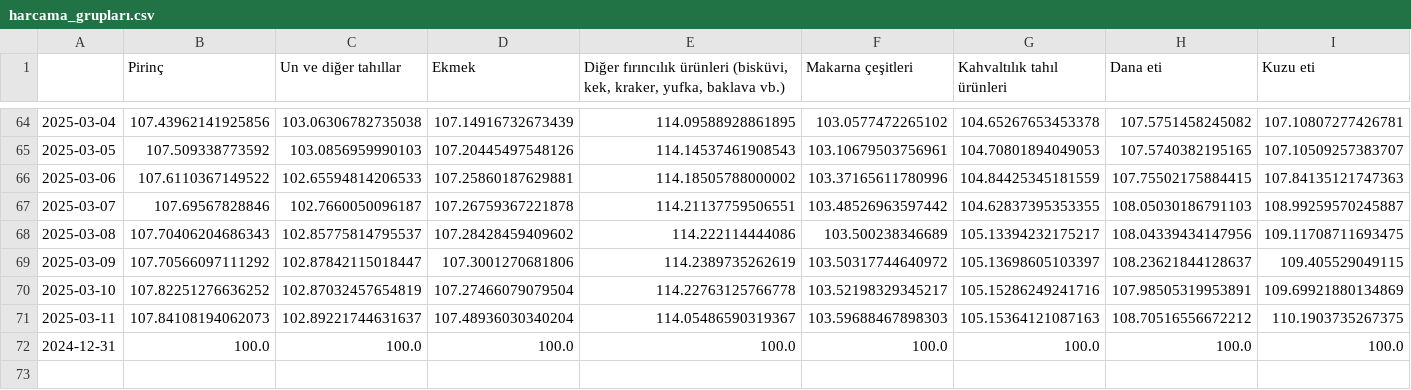
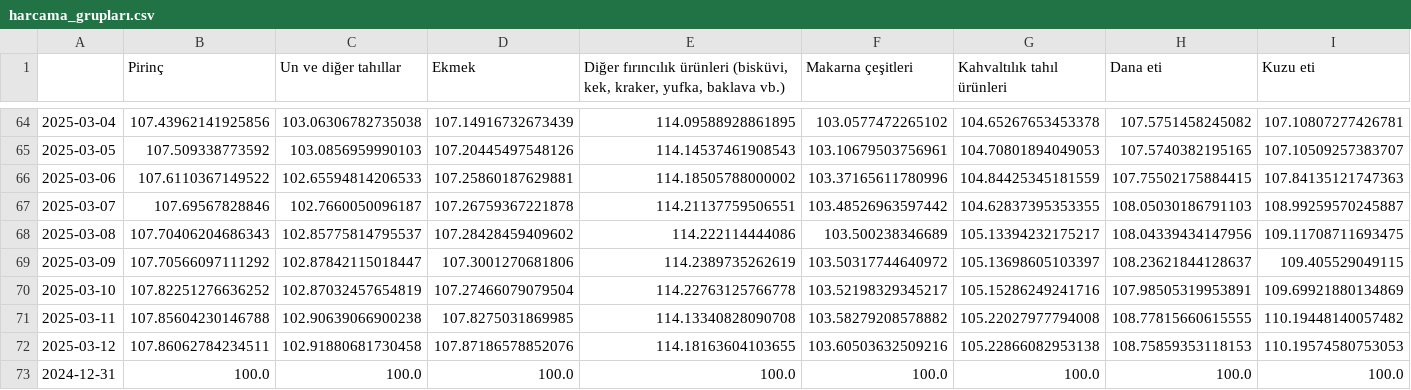
Before and after one commit to kaboya19/web-tufe-streamlit, a CSV file: harcama_grupları.csv, drawn as a sheet; only a part is shown, gaps mark what is left out; rows hold the shown columns only; the diff covers the shown part only; the diff names each change by its address in the sheet, - before the commit and + after, or states it on an @@ line.

```diff
--- a/harcama_grupları.csv
+++ b/harcama_grupları.csv
-B71 (Pirinç): 107.84108194062073
+B71 (Pirinç): 107.85604230146788
-C71 (Un ve diğer tahıllar): 102.89221744631637
+C71 (Un ve diğer tahıllar): 102.90639066900238
-D71 (Ekmek): 107.48936030340204
+D71 (Ekmek): 107.8275031869985
-E71: 114.05486590319367
+E71: 114.13340828090708
-F71 (Makarna çeşitleri): 103.59688467898303
+F71 (Makarna çeşitleri): 103.58279208578882
-G71 (Kahvaltılık tahıl ürünleri): 105.15364121087163
+G71 (Kahvaltılık tahıl ürünleri): 105.22027977794008
-H71 (Dana eti): 108.70516556672212
+H71 (Dana eti): 108.77815660615555
-I71 (Kuzu eti): 110.1903735267375
+I71 (Kuzu eti): 110.19448140057482
+row 72: 2025-03-12 | 107.86062784234511 | 102.91880681730458 | 107.87186578852076 | 114.18163604103655 | 103.60503632509216 | 105.22866082953138 | 108.75859353118153 | 110.19574580753053
```
Also changed, not shown: 45 edited cells elsewhere in this file, anagruplar.csv, gruplar.csv, 19 other files.
